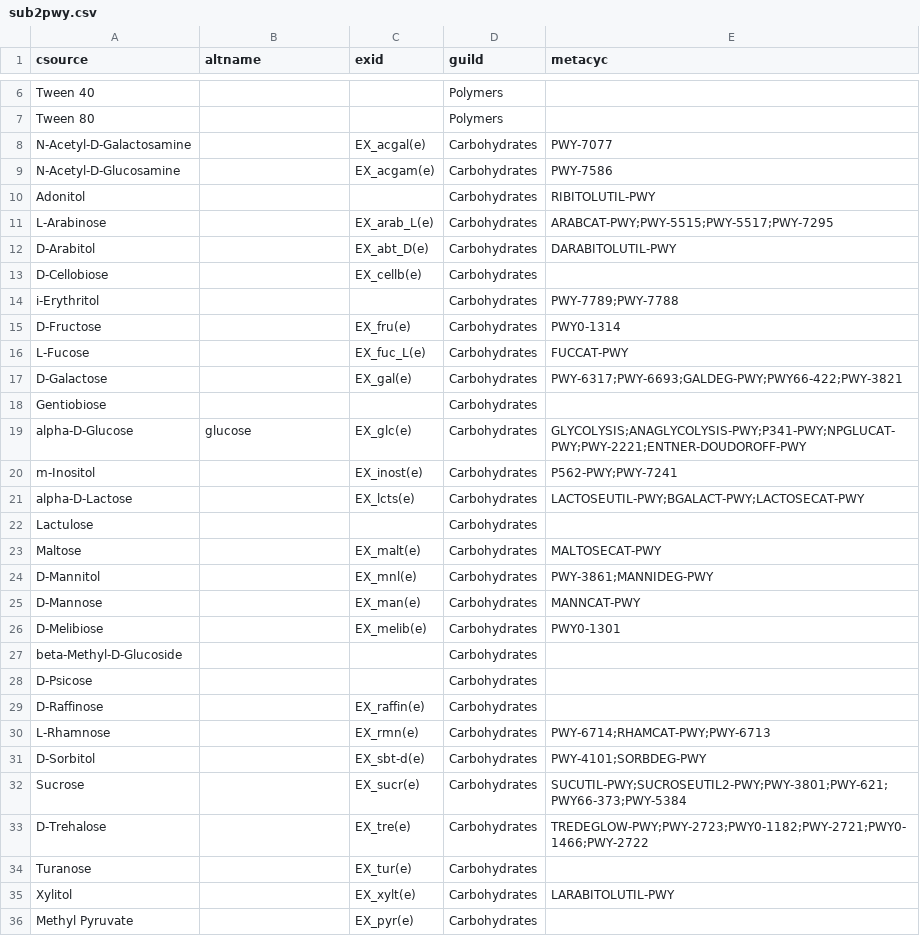
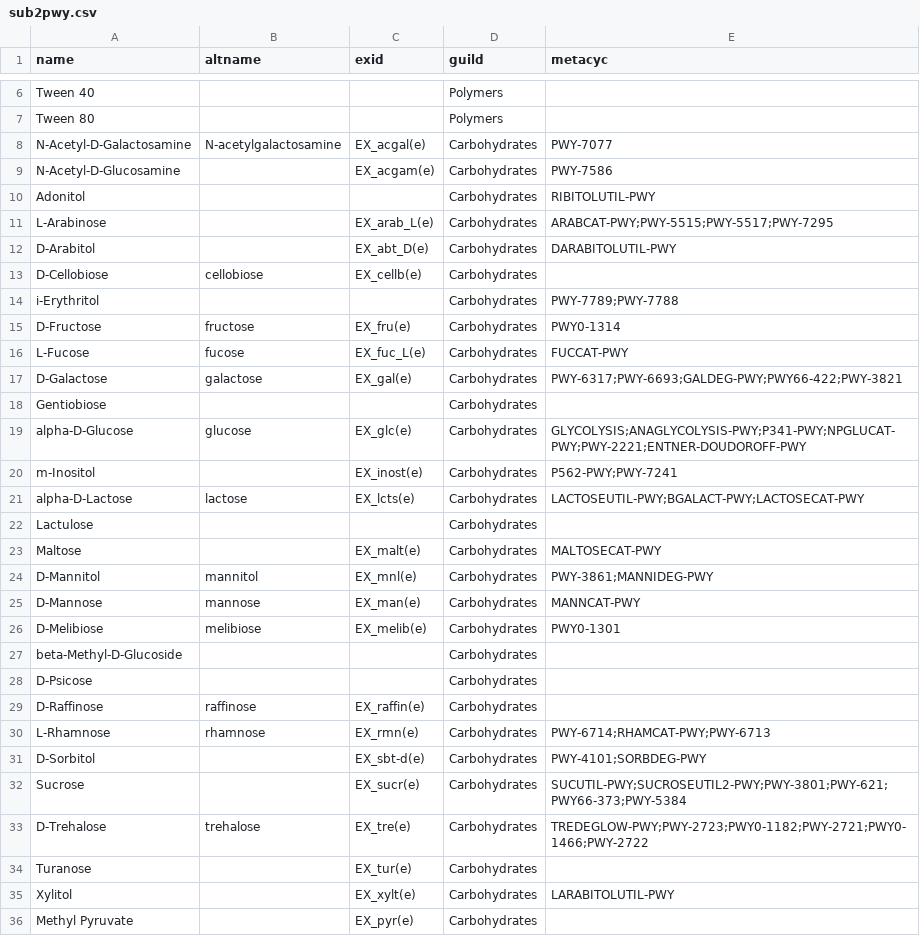
Before and after one commit to jotech/gapseq, a CSV file: dat/sub2pwy.csv, drawn as a sheet; only a part is shown, gaps mark what is left out; the diff covers the shown part only.

```diff
--- a/dat/sub2pwy.csv
+++ b/dat/sub2pwy.csv
@@ -1 +1 @@
-csource,altname,exid,guild,metacyc
+name,altname,exid,guild,metacyc
@@ -7,3 +7,3 @@ Tween 40,,,Polymers,
 Tween 80,,,Polymers,
-N-Acetyl-D-Galactosamine,,EX_acgal(e),Carbohydrates,PWY-7077
+N-Acetyl-D-Galactosamine,N-acetylgalactosamine,EX_acgal(e),Carbohydrates,PWY-7077
 N-Acetyl-D-Glucosamine,,EX_acgam(e),Carbohydrates,PWY-7586
@@ -12,7 +12,7 @@ L-Arabinose,,EX_arab_L(e),Carbohydrates,ARABCAT-PWY;PWY-5515;PWY-5517;PWY-7295
 D-Arabitol,,EX_abt_D(e),Carbohydrates,DARABITOLUTIL-PWY
-D-Cellobiose,,EX_cellb(e),Carbohydrates,
+D-Cellobiose,cellobiose,EX_cellb(e),Carbohydrates,
 i-Erythritol,,,Carbohydrates,PWY-7789;PWY-7788
-D-Fructose,,EX_fru(e),Carbohydrates,PWY0-1314
-L-Fucose,,EX_fuc_L(e),Carbohydrates,FUCCAT-PWY
-D-Galactose,,EX_gal(e),Carbohydrates,PWY-6317;PWY-6693;GALDEG-PWY;PWY66-422;PWY-3821
+D-Fructose,fructose,EX_fru(e),Carbohydrates,PWY0-1314
+L-Fucose,fucose,EX_fuc_L(e),Carbohydrates,FUCCAT-PWY
+D-Galactose,galactose,EX_gal(e),Carbohydrates,PWY-6317;PWY-6693;GALDEG-PWY;PWY66-422;PWY-3821
 Gentiobiose,,,Carbohydrates,
@@ -20,15 +20,15 @@ alpha-D-Glucose,glucose,EX_glc(e),Carbohydrates,GLYCOLYSIS;ANAGLYCOLYSIS-PWY;P34
 m-Inositol,,EX_inost(e),Carbohydrates,P562-PWY;PWY-7241
-alpha-D-Lactose,,EX_lcts(e),Carbohydrates,LACTOSEUTIL-PWY;BGALACT-PWY;LACTOSECAT-PWY
+alpha-D-Lactose,lactose,EX_lcts(e),Carbohydrates,LACTOSEUTIL-PWY;BGALACT-PWY;LACTOSECAT-PWY
 Lactulose,,,Carbohydrates,
 Maltose,,EX_malt(e),Carbohydrates,MALTOSECAT-PWY
-D-Mannitol,,EX_mnl(e),Carbohydrates,PWY-3861;MANNIDEG-PWY
-D-Mannose,,EX_man(e),Carbohydrates,MANNCAT-PWY
-D-Melibiose,,EX_melib(e),Carbohydrates,PWY0-1301
+D-Mannitol,mannitol,EX_mnl(e),Carbohydrates,PWY-3861;MANNIDEG-PWY
+D-Mannose,mannose,EX_man(e),Carbohydrates,MANNCAT-PWY
+D-Melibiose,melibiose,EX_melib(e),Carbohydrates,PWY0-1301
 beta-Methyl-D-Glucoside,,,Carbohydrates,
 D-Psicose,,,Carbohydrates,
-D-Raffinose,,EX_raffin(e),Carbohydrates,
-L-Rhamnose,,EX_rmn(e),Carbohydrates,PWY-6714;RHAMCAT-PWY;PWY-6713
+D-Raffinose,raffinose,EX_raffin(e),Carbohydrates,
+L-Rhamnose,rhamnose,EX_rmn(e),Carbohydrates,PWY-6714;RHAMCAT-PWY;PWY-6713
 D-Sorbitol,,EX_sbt-d(e),Carbohydrates,PWY-4101;SORBDEG-PWY
 Sucrose,,EX_sucr(e),Carbohydrates,SUCUTIL-PWY;SUCROSEUTIL2-PWY;PWY-3801;PWY-621;PWY66-373;PWY-5384
-D-Trehalose,,EX_tre(e),Carbohydrates,TREDEGLOW-PWY;PWY-2723;PWY0-1182;PWY-2721;PWY0-1466;PWY-2722
+D-Trehalose,trehalose,EX_tre(e),Carbohydrates,TREDEGLOW-PWY;PWY-2723;PWY0-1182;PWY-2721;PWY0-1466;PWY-2722
 Turanose,,EX_tur(e),Carbohydrates,
```
Also changed, not shown: 28 added rows and 11 edited cells elsewhere in this file, 6 other files.
